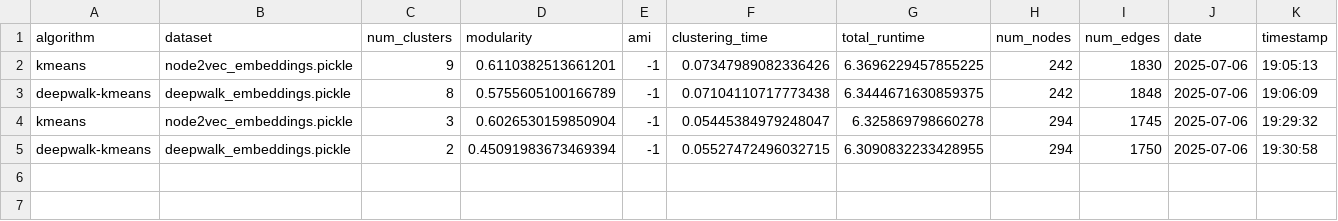
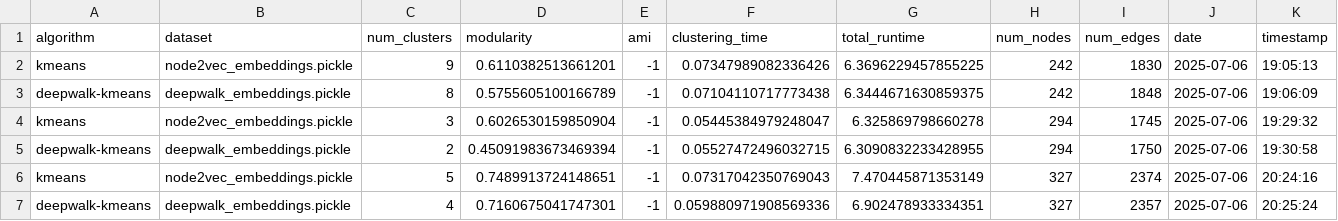
Before and after one commit to devarashs/EC-h-Louvain, a CSV file: src/results/partitions_scores.csv, drawn as a sheet.

```diff
--- a/src/results/partitions_scores.csv
+++ b/src/results/partitions_scores.csv
@@ -5 +5,3 @@ kmeans,node2vec_embeddings.pickle,3,0.6026530159850904,-1,0.05445384979248047,6.
 deepwalk-kmeans,deepwalk_embeddings.pickle,2,0.45091983673469394,-1,0.05527472496032715,6.3090832233428955,294,1750,2025-07-06,19:30:58
+kmeans,node2vec_embeddings.pickle,5,0.7489913724148651,-1,0.07317042350769043,7.470445871353149,327,2374,2025-07-06,20:24:16
+deepwalk-kmeans,deepwalk_embeddings.pickle,4,0.7160675041747301,-1,0.059880971908569336,6.902478933334351,327,2357,2025-07-06,20:25:24
```
Also changed, not shown: src/results/hyper2vec_ec_louvain_detailed.csv, src/results/leaderboard.csv, 2 other files.
